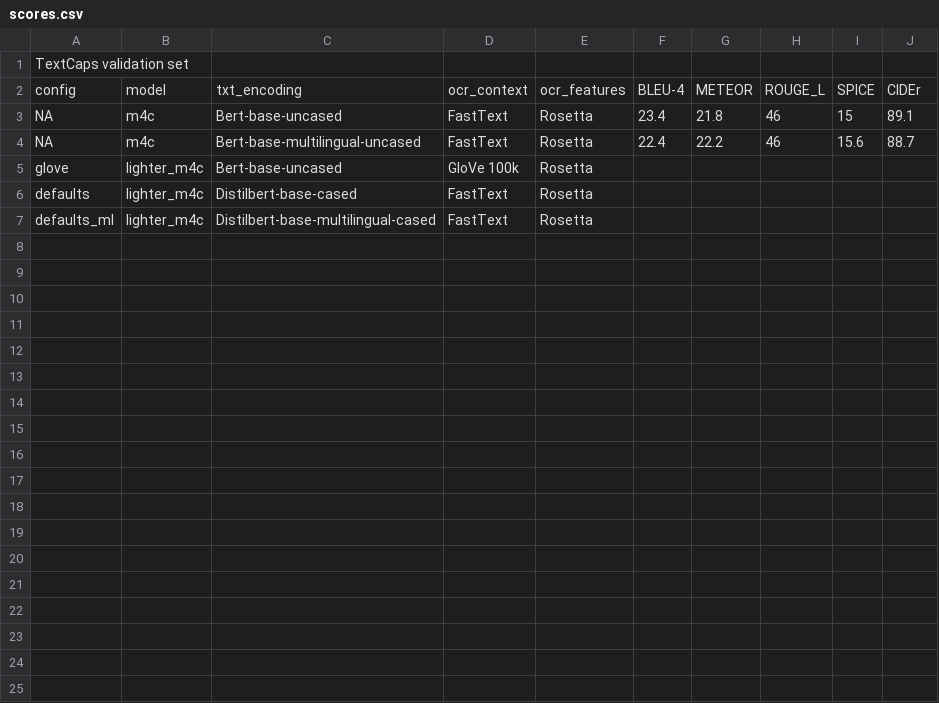
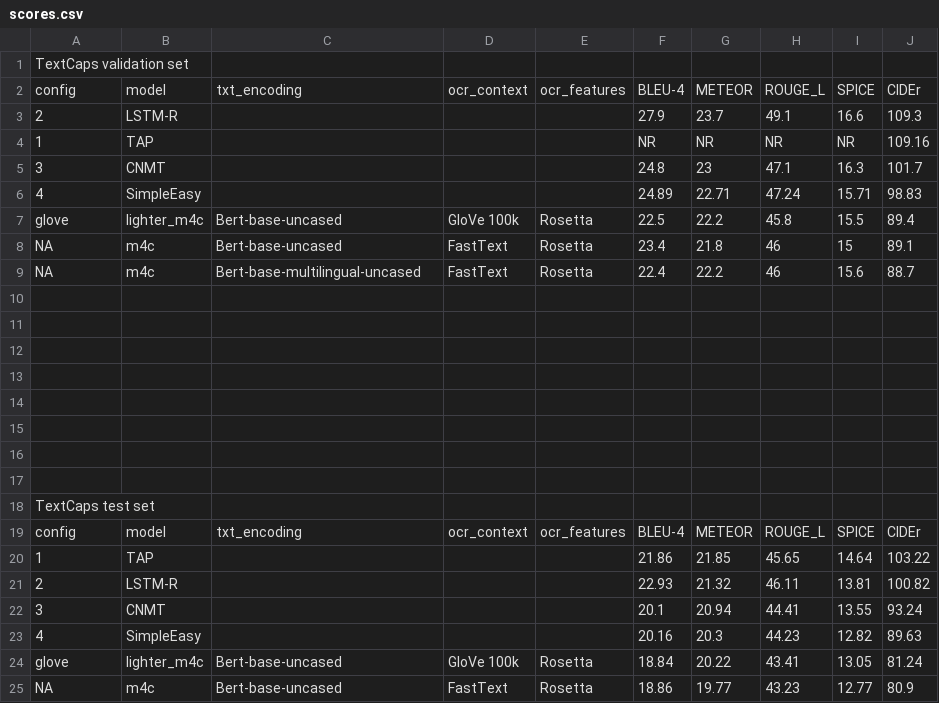
Before and after one commit to gallardorafael/multilingual-mmf, a CSV file: projects/lighter_m4c_captioner/scores.csv, drawn as a sheet.

Commit message:
Ready to train and eval M4C with FastText and distilbert base

```diff
--- a/projects/lighter_m4c_captioner/scores.csv
+++ b/projects/lighter_m4c_captioner/scores.csv
@@ -2,6 +2,24 @@ TextCaps validation set,,,,,,,,,
 config, model, txt_encoding, ocr_context, ocr_features, BLEU-4, METEOR, ROUGE_L, SPICE, CIDEr
+2,LSTM-R,,,,27.9,23.7,49.1,16.6,109.3
+1,TAP,,,,NR,NR,NR,NR,109.16
+3,CNMT,,,,24.8,23,47.1,16.3,101.7
+4,SimpleEasy,,,,24.89,22.71,47.24,15.71,98.83
+glove,lighter_m4c,Bert-base-uncased,GloVe 100k,Rosetta,22.5,22.2,45.8,15.5,89.4
 NA, m4c, Bert-base-uncased,FastText,Rosetta,23.4,21.8,46,15,89.1
 NA,m4c,Bert-base-multilingual-uncased,FastText,Rosetta,22.4,22.2,46,15.6,88.7
-glove,lighter_m4c,Bert-base-uncased,GloVe 100k,Rosetta,,,,,
-defaults,lighter_m4c,Distilbert-base-cased,FastText,Rosetta,,,,,
-defaults_ml,lighter_m4c,Distilbert-base-multilingual-cased,FastText,Rosetta,,,,,
+,,,,,,,,,
+,,,,,,,,,
+,,,,,,,,,
+,,,,,,,,,
+,,,,,,,,,
+,,,,,,,,,
+,,,,,,,,,
+,,,,,,,,,
+TextCaps test set,,,,,,,,,
+config, model, txt_encoding, ocr_context, ocr_features, BLEU-4, METEOR, ROUGE_L, SPICE, CIDEr
+1,TAP,,,,21.86,21.85,45.65,14.64,103.22
+2,LSTM-R,,,,22.93,21.32,46.11,13.81,100.82
+3,CNMT,,,,20.1,20.94,44.41,13.55,93.24
+4,SimpleEasy,,,,20.16,20.3,44.23,12.82,89.63
+glove,lighter_m4c,Bert-base-uncased,GloVe 100k,Rosetta,18.84,20.22,43.41,13.05,81.24
+NA, m4c, Bert-base-uncased,FastText,Rosetta,18.86,19.77,43.23,12.77,80.9
```
Also changed, not shown: 12 other files.
